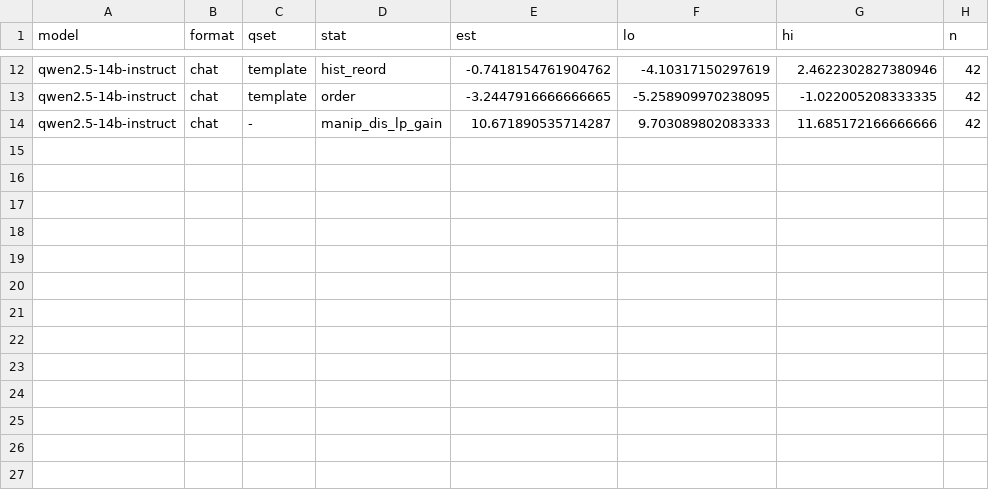
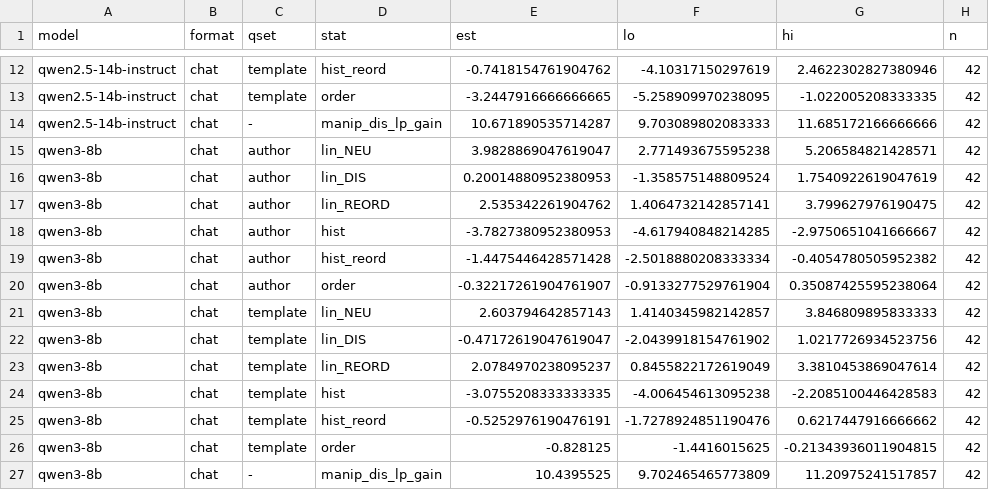
Before and after one commit to Nhckdvrl/garden-path, a CSV file: results/gp/E003c/summary.csv, drawn as a sheet; only a part is shown, gaps mark what is left out.

```diff
--- a/results/gp/E003c/summary.csv
+++ b/results/gp/E003c/summary.csv
@@ -14 +14,14 @@ qwen2.5-14b-instruct,chat,template,order,-3.2447916666666665,-5.258909970238095,
 qwen2.5-14b-instruct,chat,-,manip_dis_lp_gain,10.671890535714287,9.703089802083333,11.685172166666666,42
+qwen3-8b,chat,author,lin_NEU,3.9828869047619047,2.771493675595238,5.206584821428571,42
+qwen3-8b,chat,author,lin_DIS,0.20014880952380953,-1.358575148809524,1.7540922619047619,42
+qwen3-8b,chat,author,lin_REORD,2.535342261904762,1.4064732142857141,3.799627976190475,42
+qwen3-8b,chat,author,hist,-3.7827380952380953,-4.617940848214285,-2.9750651041666667,42
+qwen3-8b,chat,author,hist_reord,-1.4475446428571428,-2.5018880208333334,-0.4054780505952382,42
+qwen3-8b,chat,author,order,-0.32217261904761907,-0.9133277529761904,0.35087425595238064,42
+qwen3-8b,chat,template,lin_NEU,2.603794642857143,1.4140345982142857,3.846809895833333,42
+qwen3-8b,chat,template,lin_DIS,-0.47172619047619047,-2.0439918154761902,1.0217726934523756,42
+qwen3-8b,chat,template,lin_REORD,2.0784970238095237,0.8455822172619049,3.3810453869047614,42
+qwen3-8b,chat,template,hist,-3.0755208333333335,-4.006454613095238,-2.2085100446428583,42
+qwen3-8b,chat,template,hist_reord,-0.5252976190476191,-1.7278924851190476,0.6217447916666662,42
+qwen3-8b,chat,template,order,-0.828125,-1.4416015625,-0.21343936011904815,42
+qwen3-8b,chat,-,manip_dis_lp_gain,10.4395525,9.702465465773809,11.20975241517857,42
```
Also changed, not shown: results/gp/E003/overview.csv, 16 other files.
